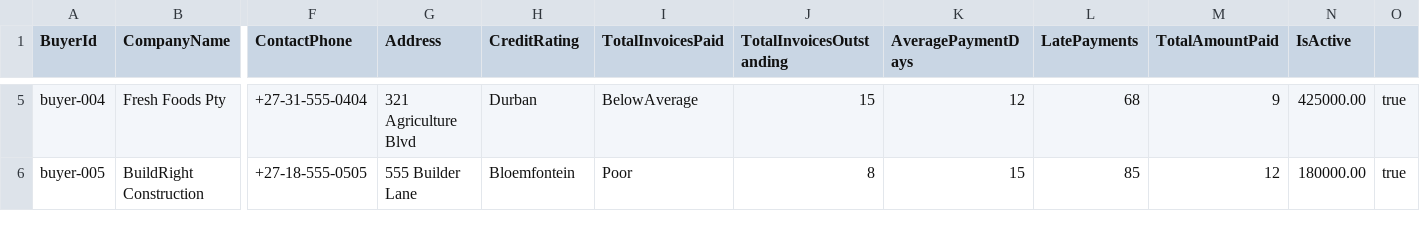
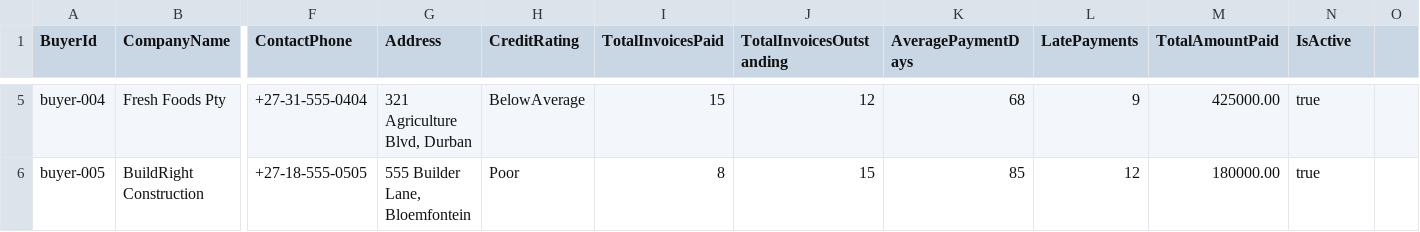
Before and after one commit to Takalani-Mukwevho/Team-UFS-EDHE, a CSV file: Data/buyers.csv, drawn as a sheet; only a part is shown, gaps mark what is left out; the diff covers the shown part only; the diff names each change by its address in the sheet, - before the commit and + after, or states it on an @@ line.

```diff
--- a/Data/buyers.csv
+++ b/Data/buyers.csv
-G5 (Address): 321 Agriculture Blvd
+G5 (Address): 321 Agriculture Blvd, Durban
-H5 (CreditRating): Durban
+H5 (CreditRating): BelowAverage
-I5 (TotalInvoicesPaid): BelowAverage
+I5 (TotalInvoicesPaid): 15
-J5 (TotalInvoicesOutstanding): 15
+J5 (TotalInvoicesOutstanding): 12
-K5 (AveragePaymentDays): 12
+K5 (AveragePaymentDays): 68
-L5 (LatePayments): 68
+L5 (LatePayments): 9
-M5 (TotalAmountPaid): 9
+M5 (TotalAmountPaid): 425000.00
-N5 (IsActive): 425000.00
+N5 (IsActive): true
-O5:O6: true
+O5:O6: (empty)
-G6 (Address): 555 Builder Lane
+G6 (Address): 555 Builder Lane, Bloemfontein
-H6 (CreditRating): Bloemfontein
+H6 (CreditRating): Poor
-I6 (TotalInvoicesPaid): Poor
+I6 (TotalInvoicesPaid): 8
-J6 (TotalInvoicesOutstanding): 8
+J6 (TotalInvoicesOutstanding): 15
-K6 (AveragePaymentDays): 15
+K6 (AveragePaymentDays): 85
-L6 (LatePayments): 85
+L6 (LatePayments): 12
-M6 (TotalAmountPaid): 12
+M6 (TotalAmountPaid): 180000.00
-N6 (IsActive): 180000.00
+N6 (IsActive): true
```
Also changed, not shown: 27 edited cells elsewhere in this file, Data/smes.csv, 51 other files.
